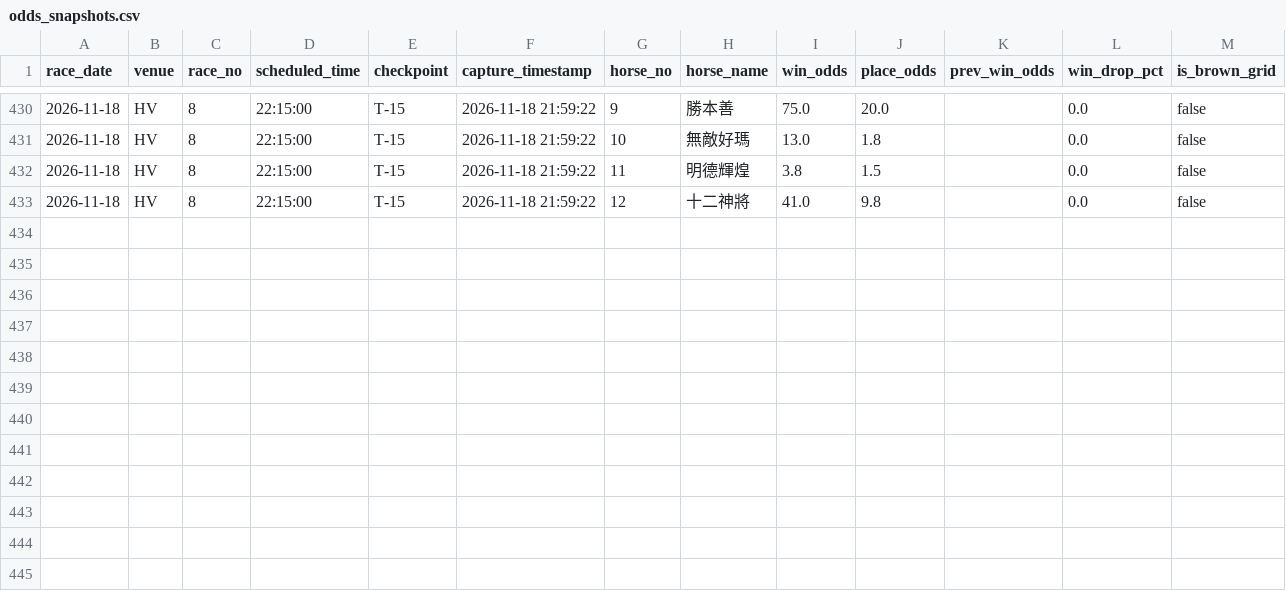
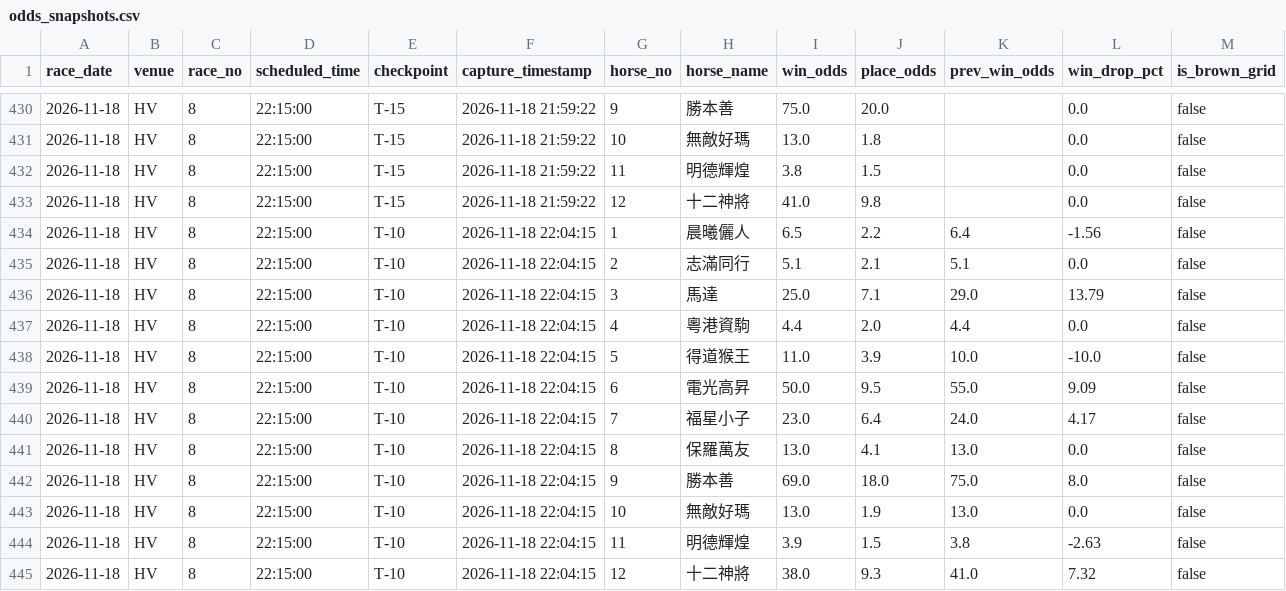
Before and after one commit to readbarapp/jc-strategy, a CSV file: docs/data/odds_snapshots.csv, drawn as a sheet; only a part is shown, gaps mark what is left out; the diff names each change by its address in the sheet, - before the commit and + after, or states it on an @@ line.

```diff
--- a/docs/data/odds_snapshots.csv
+++ b/docs/data/odds_snapshots.csv
+row 434: 2026-11-18 | HV | 8 | 22:15:00 | T-10 | 2026-11-18 22:04:15 | 1 | 晨曦儷人 | 6.5 | 2.2 | 6.4 | -1.56 | false
+row 435: 2026-11-18 | HV | 8 | 22:15:00 | T-10 | 2026-11-18 22:04:15 | 2 | 志滿同行 | 5.1 | 2.1 | 5.1 | 0.0 | false
+row 436: 2026-11-18 | HV | 8 | 22:15:00 | T-10 | 2026-11-18 22:04:15 | 3 | 馬達 | 25.0 | 7.1 | 29.0 | 13.79 | false
+row 437: 2026-11-18 | HV | 8 | 22:15:00 | T-10 | 2026-11-18 22:04:15 | 4 | 粵港資駒 | 4.4 | 2.0 | 4.4 | 0.0 | false
+row 438: 2026-11-18 | HV | 8 | 22:15:00 | T-10 | 2026-11-18 22:04:15 | 5 | 得道猴王 | 11.0 | 3.9 | 10.0 | -10.0 | false
+row 439: 2026-11-18 | HV | 8 | 22:15:00 | T-10 | 2026-11-18 22:04:15 | 6 | 電光高昇 | 50.0 | 9.5 | 55.0 | 9.09 | false
+row 440: 2026-11-18 | HV | 8 | 22:15:00 | T-10 | 2026-11-18 22:04:15 | 7 | 福星小子 | 23.0 | 6.4 | 24.0 | 4.17 | false
+row 441: 2026-11-18 | HV | 8 | 22:15:00 | T-10 | 2026-11-18 22:04:15 | 8 | 保羅萬友 | 13.0 | 4.1 | 13.0 | 0.0 | false
+row 442: 2026-11-18 | HV | 8 | 22:15:00 | T-10 | 2026-11-18 22:04:15 | 9 | 勝本善 | 69.0 | 18.0 | 75.0 | 8.0 | false
+row 443: 2026-11-18 | HV | 8 | 22:15:00 | T-10 | 2026-11-18 22:04:15 | 10 | 無敵好瑪 | 13.0 | 1.9 | 13.0 | 0.0 | false
+row 444: 2026-11-18 | HV | 8 | 22:15:00 | T-10 | 2026-11-18 22:04:15 | 11 | 明德輝煌 | 3.9 | 1.5 | 3.8 | -2.63 | false
+row 445: 2026-11-18 | HV | 8 | 22:15:00 | T-10 | 2026-11-18 22:04:15 | 12 | 十二神將 | 38.0 | 9.3 | 41.0 | 7.32 | false
```
Also changed, not shown: data/odds_board.csv, data/odds_snapshots.csv, 9 other files.
